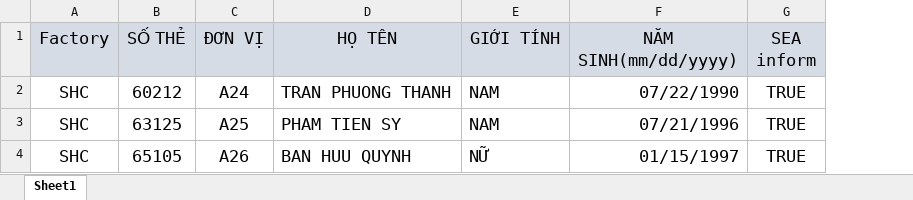
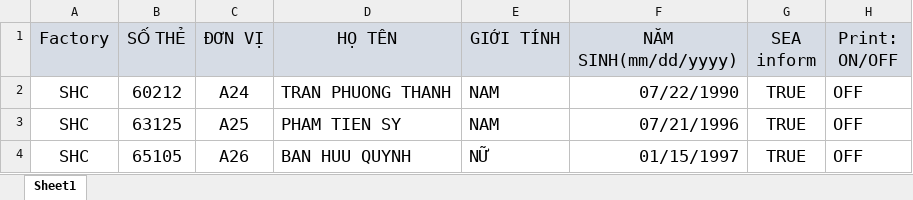
Before and after one commit to SyPham/RapidTest, an Excel workbook: RapidTest/wwwroot/excelTemplate/employee.xlsx, sheet Sheet1, drawn as a sheet; values as stored, in another font and other column widths than the file's, no borders; the diff names each change by its address in the sheet, - before the commit and + after, or states it on an @@ line.

```diff
--- a/RapidTest/wwwroot/excelTemplate/employee.xlsx (sheet Sheet1)
+++ b/RapidTest/wwwroot/excelTemplate/employee.xlsx (sheet Sheet1)
+column H (Print: ON/OFF), rows 2-4: all OFF
```
Also changed, not shown: 15 other files.
